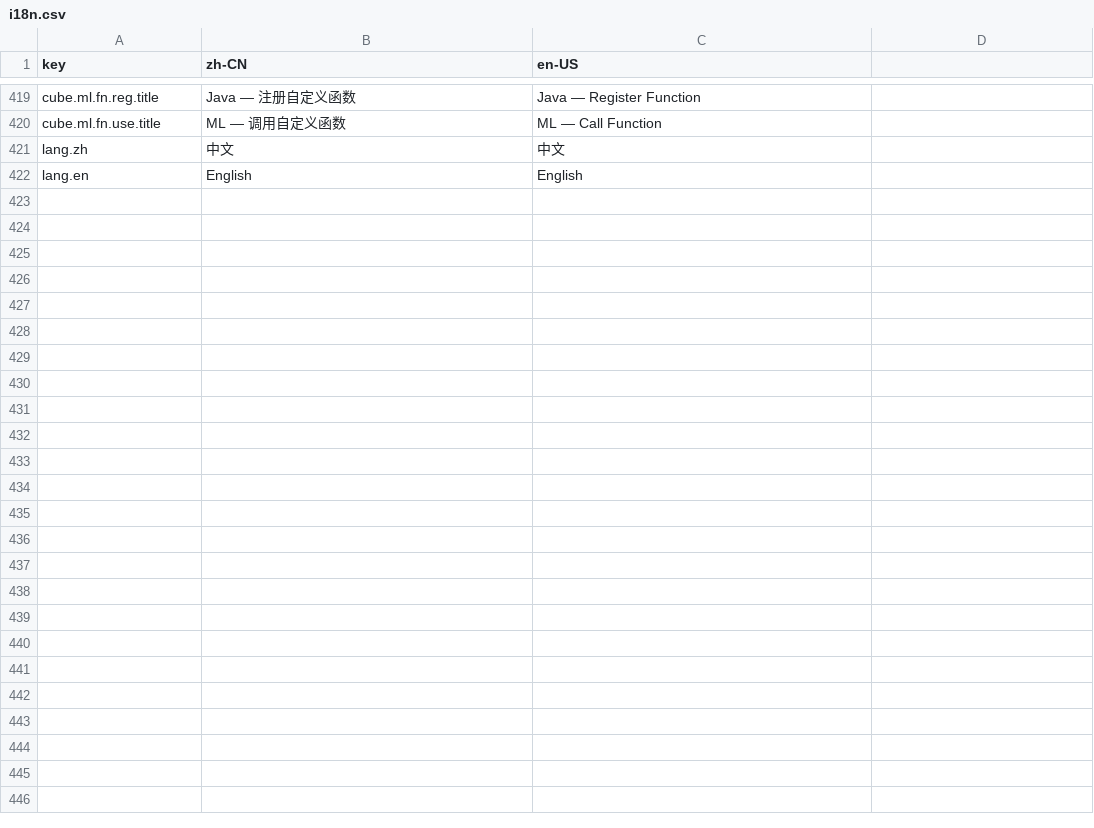
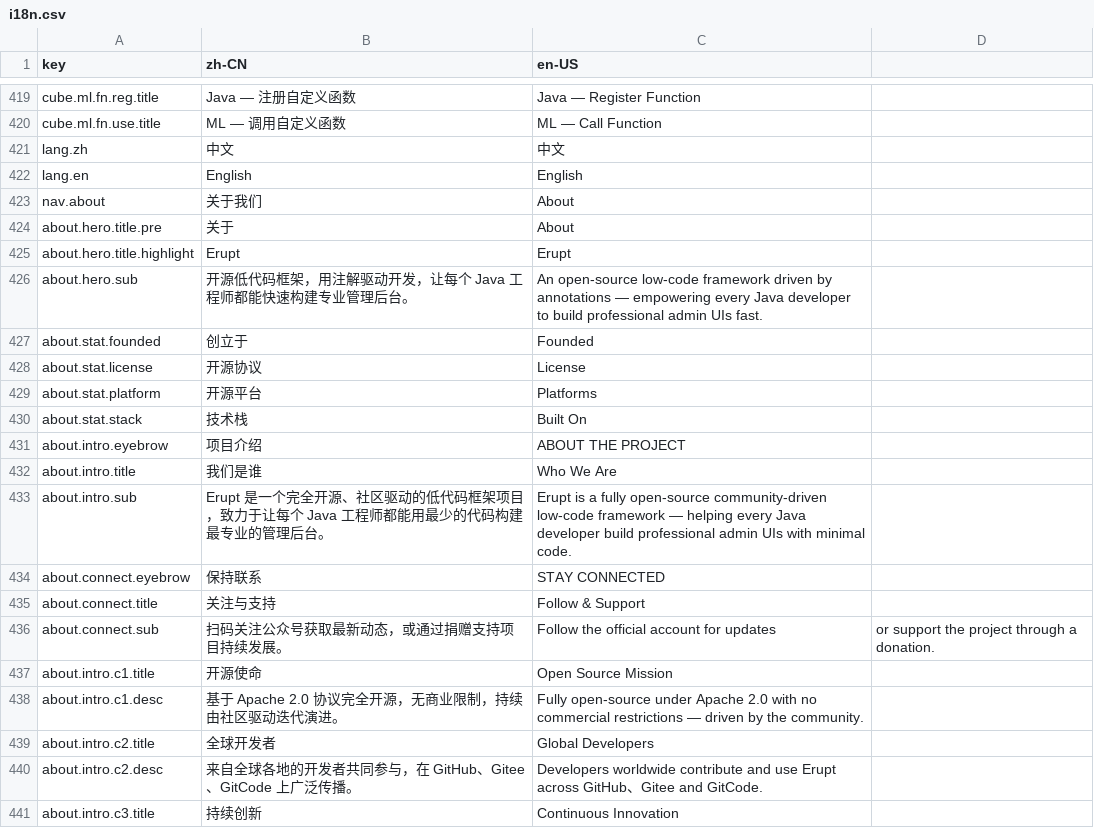
Before and after one commit to erupts/erupt-site, a CSV file: i18n.csv, drawn as a sheet; only a part is shown, gaps mark what is left out; the diff covers the shown part only; the diff names each change by its address in the sheet, - before the commit and + after, or states it on an @@ line.

```diff
--- a/i18n.csv
+++ b/i18n.csv
+row 423: nav.about | 关于我们 | About
+row 424: about.hero.title.pre | 关于 | About
+row 425: about.hero.title.highlight | Erupt | Erupt
+row 426: about.hero.sub | 开源低代码框架，用注解驱动开发，让每个 Java 工程师都能快速构建专业管理后台。 | An open-source low-code framework driven by annotations — empowering every Java developer to build professional admin UIs fast.
+row 427: about.stat.founded | 创立于 | Founded
+row 428: about.stat.license | 开源协议 | License
+row 429: about.stat.platform | 开源平台 | Platforms
+row 430: about.stat.stack | 技术栈 | Built On
+row 431: about.intro.eyebrow | 项目介绍 | ABOUT THE PROJECT
+row 432: about.intro.title | 我们是谁 | Who We Are
+row 433: about.intro.sub | Erupt 是一个完全开源、社区驱动的低代码框架项目，致力于让每个 Java 工程师都能用最少的代码构建最专业的管理后台。 | Erupt is a fully open-source community-driven low-code framework — helping every Java developer build professional admin UIs with minimal code.
+row 434: about.connect.eyebrow | 保持联系 | STAY CONNECTED
+row 435: about.connect.title | 关注与支持 | Follow & Support
+row 436: about.connect.sub | 扫码关注公众号获取最新动态，或通过捐赠支持项目持续发展。 | Follow the official account for updates | or support the project through a donation.
+row 437: about.intro.c1.title | 开源使命 | Open Source Mission
+row 438: about.intro.c1.desc | 基于 Apache 2.0 协议完全开源，无商业限制，持续由社区驱动迭代演进。 | Fully open-source under Apache 2.0 with no commercial restrictions — driven by the community.
+row 439: about.intro.c2.title | 全球开发者 | Global Developers
+row 440: about.intro.c2.desc | 来自全球各地的开发者共同参与，在 GitHub、Gitee、GitCode 上广泛传播。 | Developers worldwide contribute and use Erupt across GitHub、Gitee and GitCode.
+row 441: about.intro.c3.title | 持续创新 | Continuous Innovation
```
Also changed, not shown: 10 added rows and 1 edited cell elsewhere in this file, 5 other files.
